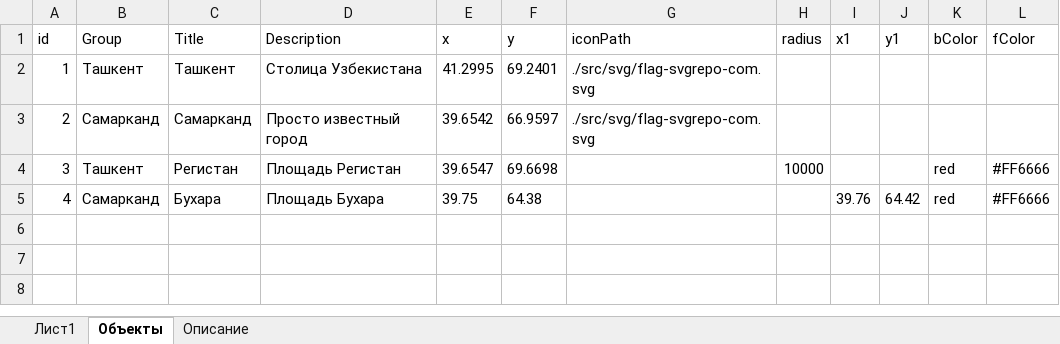
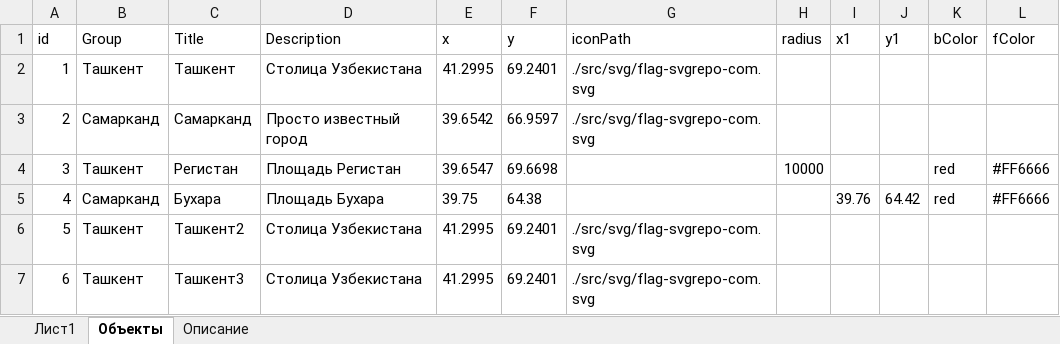
Before and after one commit to ArturStar3/MapProj, an Excel workbook: data.xlsx, sheet Объекты, drawn as a sheet; values as stored, in another font and other column widths than the file's, no borders; the diff names each change by its address in the sheet, - before the commit and + after, or states it on an @@ line.

```diff
--- a/data.xlsx (sheet Объекты)
+++ b/data.xlsx (sheet Объекты)
+row 6: 5 | Ташкент | Ташкент2 | Столица Узбекистана | 41.2995 | 69.2401 | ./src/svg/flag-svgrepo-com.svg
+row 7: 6 | Ташкент | Ташкент3 | Столица Узбекистана | 41.2995 | 69.2401 | ./src/svg/flag-svgrepo-com.svg
```
Also changed, not shown: 1 other file.
